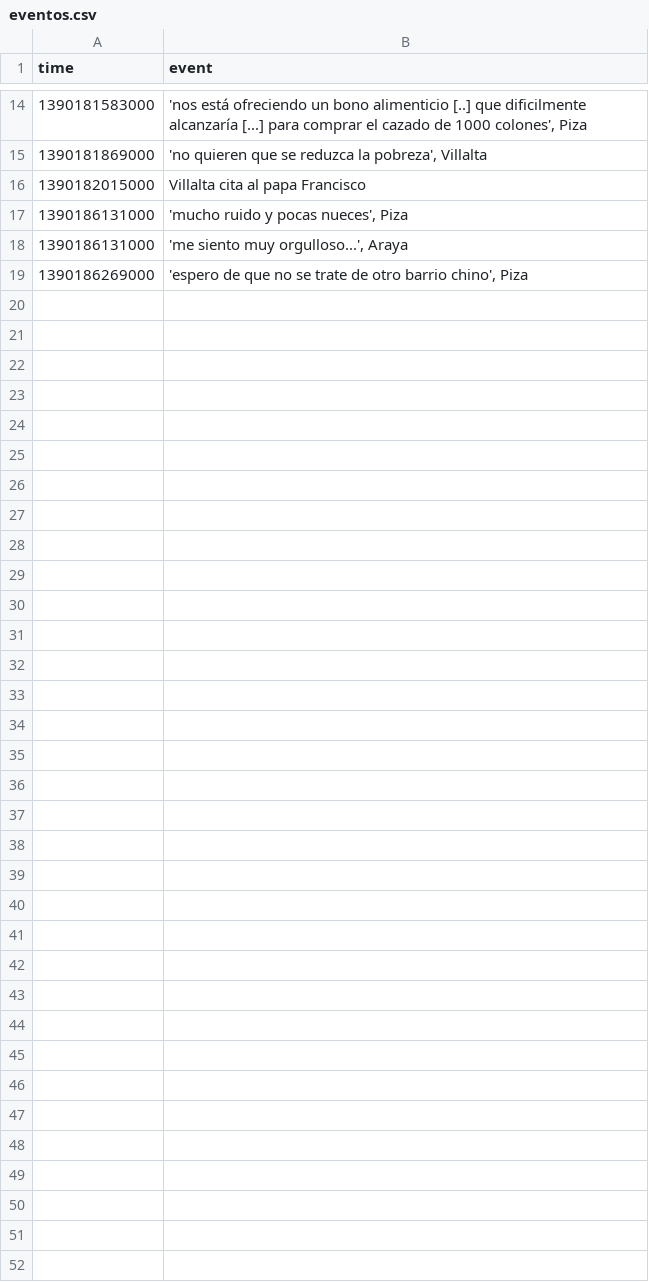
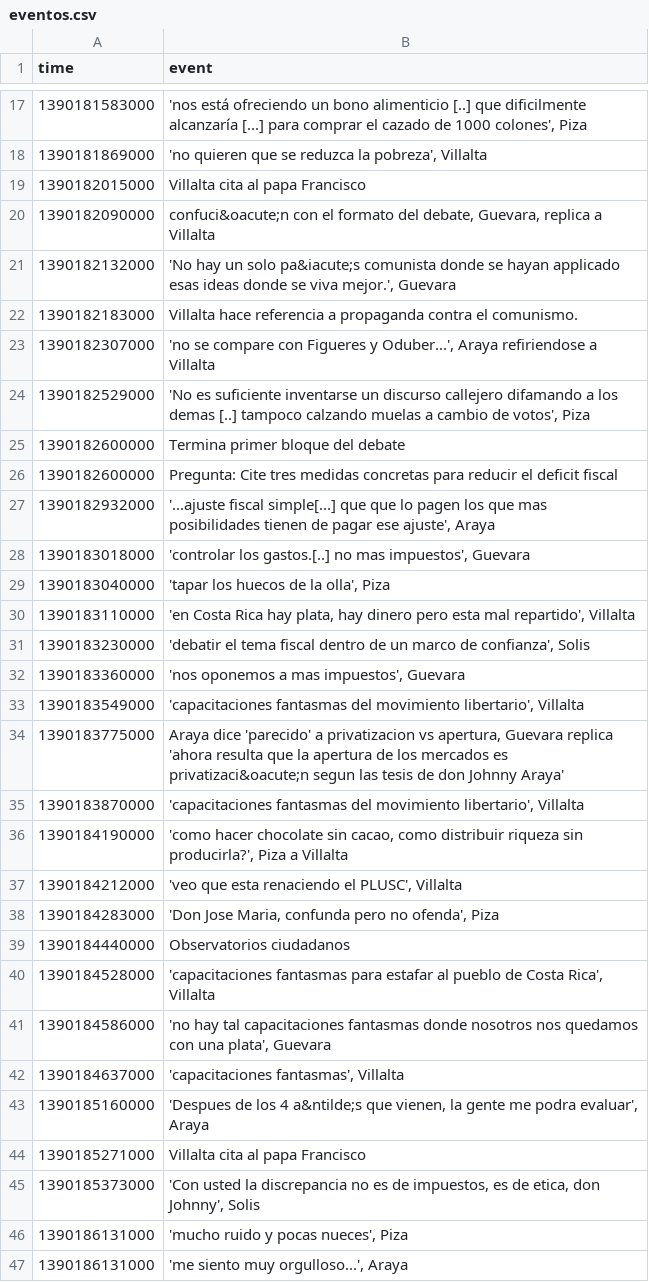
Before and after one commit to araya-andres/visualizacion, a CSV file: public_html/data/eventos.csv, drawn as a sheet; only a part is shown, gaps mark what is left out; the shorter side is filled out with more unchanged rows; the diff covers the shown part only; the diff names each change by its address in the sheet, - before the commit and + after, or states it on an @@ line.

Commit message:
Avance de eventos

```diff
--- a/public_html/data/eventos.csv
+++ b/public_html/data/eventos.csv
+row 20: 1390182090000 | confuci&oacute;n con el formato del debate, Guevara, replica a Villalta
+row 21: 1390182132000 | 'No hay un solo pa&iacute;s comunista donde se hayan applicado esas ideas donde se viva mejor.', Guevara
+row 22: 1390182183000 | Villalta hace referencia a propaganda contra el comunismo.
+row 23: 1390182307000 | 'no se compare con Figueres y Oduber...', Araya refiriendose a Villalta
+row 24: 1390182529000 | 'No es suficiente inventarse un discurso callejero difamando a los demas [..] tampoco calzando muelas a cambio de votos', Piza
+row 25: 1390182600000 | Termina primer bloque del debate
+row 26: 1390182600000 | Pregunta: Cite tres medidas concretas para reducir el deficit fiscal
+row 27: 1390182932000 | '...ajuste fiscal simple[...] que que lo pagen los que mas posibilidades tienen de pagar ese ajuste', Araya
+row 28: 1390183018000 | 'controlar los gastos.[..] no mas impuestos', Guevara
+row 29: 1390183040000 | 'tapar los huecos de la olla', Piza
+row 30: 1390183110000 | 'en Costa Rica hay plata, hay dinero pero esta mal repartido', Villalta
+row 31: 1390183230000 | 'debatir el tema fiscal dentro de un marco de confianza', Solis
+row 32: 1390183360000 | 'nos oponemos a mas impuestos', Guevara
+row 33: 1390183549000 | 'capacitaciones fantasmas del movimiento libertario', Villalta
+row 34: 1390183775000 | Araya dice 'parecido' a privatizacion vs apertura, Guevara replica 'ahora resulta que la apertura de los mercados es privatizaci&oacute;n segun las tesis de don Johnny Araya'
+row 35: 1390183870000 | 'capacitaciones fantasmas del movimiento libertario', Villalta
+row 36: 1390184190000 | 'como hacer chocolate sin cacao, como distribuir riqueza sin producirla?', Piza a Villalta
+row 37: 1390184212000 | 'veo que esta renaciendo el PLUSC', Villalta
+row 38: 1390184283000 | 'Don Jose Maria, confunda pero no ofenda', Piza
+row 39: 1390184440000 | Observatorios ciudadanos
+row 40: 1390184528000 | 'capacitaciones fantasmas para estafar al pueblo de Costa Rica', Villalta
+row 41: 1390184586000 | 'no hay tal capacitaciones fantasmas donde nosotros nos quedamos con una plata', Guevara
+row 42: 1390184637000 | 'capacitaciones fantasmas', Villalta
+row 43: 1390185160000 | 'Despues de los 4 a&ntilde;s que vienen, la gente me podra evaluar', Araya
+row 44: 1390185271000 | Villalta cita al papa Francisco
+row 45: 1390185373000 | 'Con usted la discrepancia no es de impuestos, es de etica, don Johnny', Solis
```
Also changed, not shown: 3 added rows elsewhere in this file.
